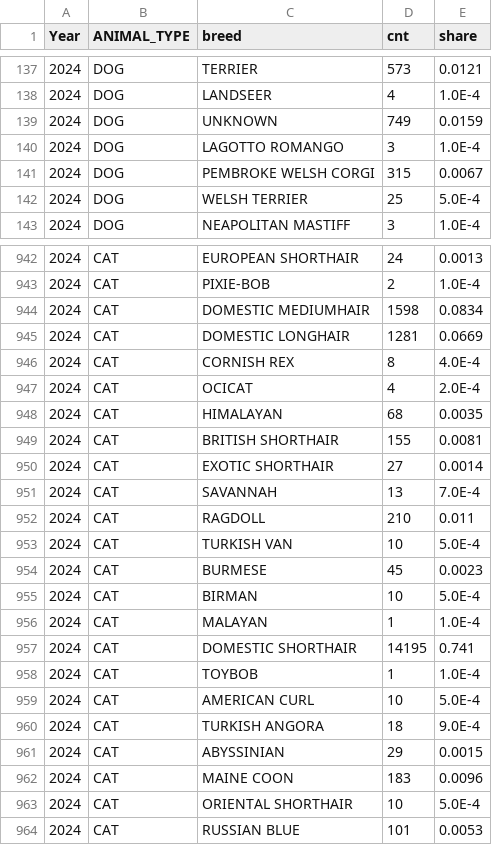
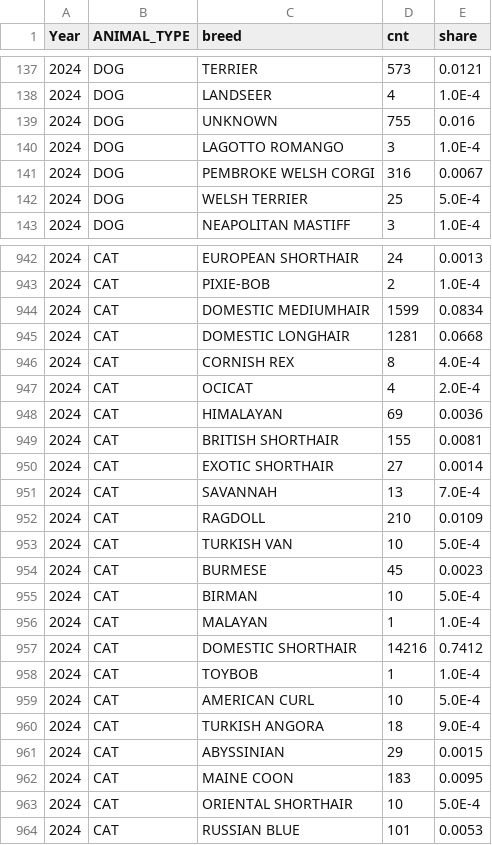
Before and after one commit to xprsayeem/astro-bento-portfolio, a CSV file: public/data/breed_share_citywide_all_years.csv, drawn as a sheet; only a part is shown, gaps mark what is left out; the diff covers the shown part only.

```diff
--- a/public/data/breed_share_citywide_all_years.csv
+++ b/public/data/breed_share_citywide_all_years.csv
@@ -138,5 +138,5 @@ Year,ANIMAL_TYPE,breed,cnt,share
 2024,DOG,LANDSEER,4,1.0E-4
-2024,DOG,UNKNOWN,749,0.0159
+2024,DOG,UNKNOWN,755,0.016
 2024,DOG,LAGOTTO ROMANGO,3,1.0E-4
-2024,DOG,PEMBROKE WELSH CORGI,315,0.0067
+2024,DOG,PEMBROKE WELSH CORGI,316,0.0067
 2024,DOG,WELSH TERRIER,25,5.0E-4
@@ -943,7 +943,7 @@ Year,ANIMAL_TYPE,breed,cnt,share
 2024,CAT,PIXIE-BOB,2,1.0E-4
-2024,CAT,DOMESTIC MEDIUMHAIR,1598,0.0834
-2024,CAT,DOMESTIC LONGHAIR,1281,0.0669
+2024,CAT,DOMESTIC MEDIUMHAIR,1599,0.0834
+2024,CAT,DOMESTIC LONGHAIR,1281,0.0668
 2024,CAT,CORNISH REX,8,4.0E-4
 2024,CAT,OCICAT,4,2.0E-4
-2024,CAT,HIMALAYAN,68,0.0035
+2024,CAT,HIMALAYAN,69,0.0036
 2024,CAT,BRITISH SHORTHAIR,155,0.0081
@@ -951,3 +951,3 @@ Year,ANIMAL_TYPE,breed,cnt,share
 2024,CAT,SAVANNAH,13,7.0E-4
-2024,CAT,RAGDOLL,210,0.011
+2024,CAT,RAGDOLL,210,0.0109
 2024,CAT,TURKISH VAN,10,5.0E-4
@@ -956,3 +956,3 @@ Year,ANIMAL_TYPE,breed,cnt,share
 2024,CAT,MALAYAN,1,1.0E-4
-2024,CAT,DOMESTIC SHORTHAIR,14195,0.741
+2024,CAT,DOMESTIC SHORTHAIR,14216,0.7412
 2024,CAT,TOYBOB,1,1.0E-4
@@ -961,3 +961,3 @@ Year,ANIMAL_TYPE,breed,cnt,share
 2024,CAT,ABYSSINIAN,29,0.0015
-2024,CAT,MAINE COON,183,0.0096
+2024,CAT,MAINE COON,183,0.0095
 2024,CAT,ORIENTAL SHORTHAIR,10,5.0E-4
```
Also changed, not shown: 80 edited cells elsewhere in this file, public/data/breed_stats.csv, public/data/daily_stats.csv, 3 other files.
